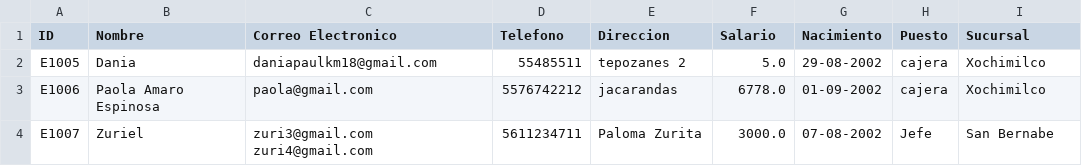
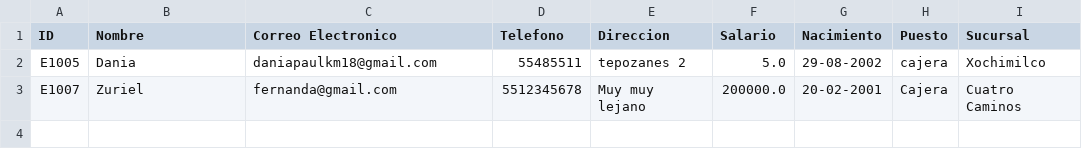
Before and after one commit to daniagongora/Practica02, a CSV file: SRC/Empleado.csv, drawn as a sheet.

Commit message:
Clase Sucursal al 100%

```diff
--- a/SRC/Empleado.csv
+++ b/SRC/Empleado.csv
@@ -2,3 +2,2 @@ ID,Nombre,Correo Electronico,Telefono,Direccion,Salario,Nacimiento,Puesto,Sucurs
 E1005,Dania,daniapaulkm18@gmail.com,55485511,tepozanes 2,5.0,29-08-2002,cajera,Xochimilco
-E1006,Paola Amaro Espinosa,paola@gmail.com,5576742212,jacarandas,6778.0,01-09-2002,cajera,Xochimilco
-E1007,Zuriel,zuri3@gmail.com zuri4@gmail.com,5611234711,Paloma Zurita,3000.0,07-08-2002,Jefe,San Bernabe
+E1007,Zuriel,fernanda@gmail.com,5512345678,Muy muy lejano,200000.0,20-02-2001,Cajera,Cuatro Caminos
```
Also changed, not shown: SRC/Producto.csv, 5 other files.
